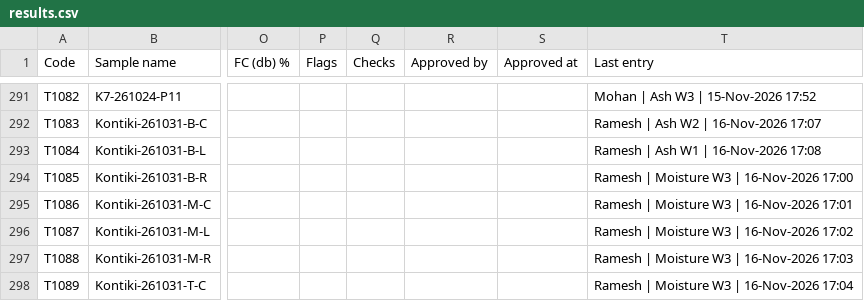
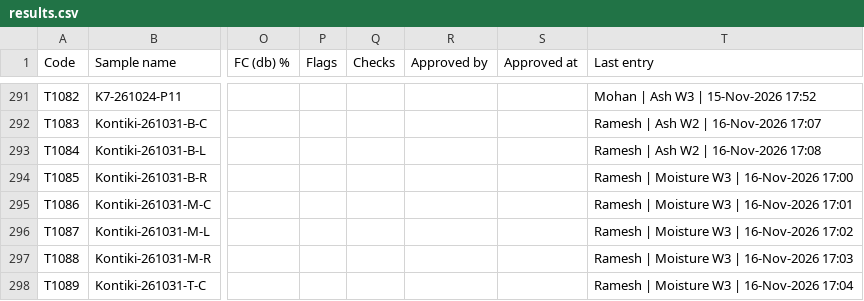
Before and after one commit to Climitra/weighing_data_QR, a CSV file: results.csv, drawn as a sheet; only a part is shown, gaps mark what is left out; the diff names each change by its address in the sheet, - before the commit and + after, or states it on an @@ line.

```diff
--- a/results.csv
+++ b/results.csv
-T293 (Last entry): Ramesh | Ash W1 | 16-Nov-2026 17:08
+T293 (Last entry): Ramesh | Ash W2 | 16-Nov-2026 17:08
```
Also changed, not shown: 1 other file.
